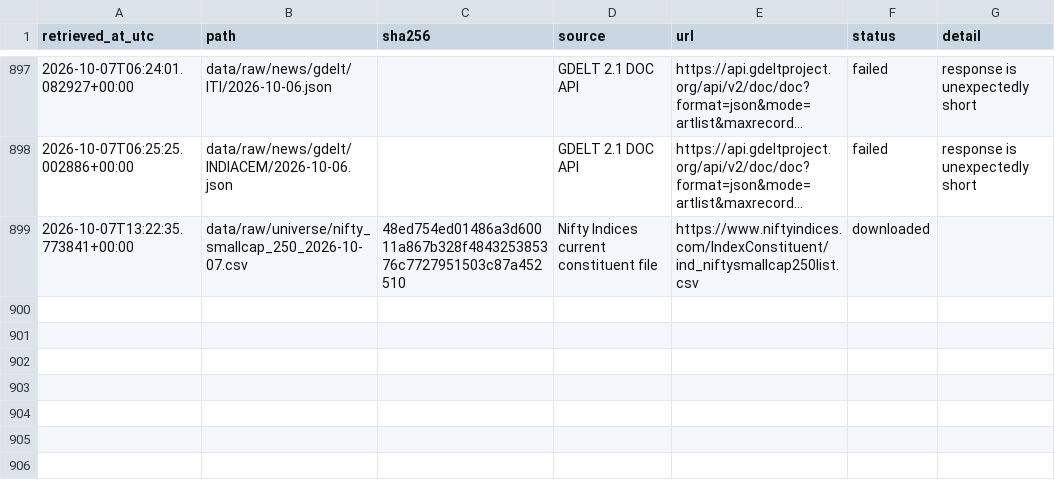
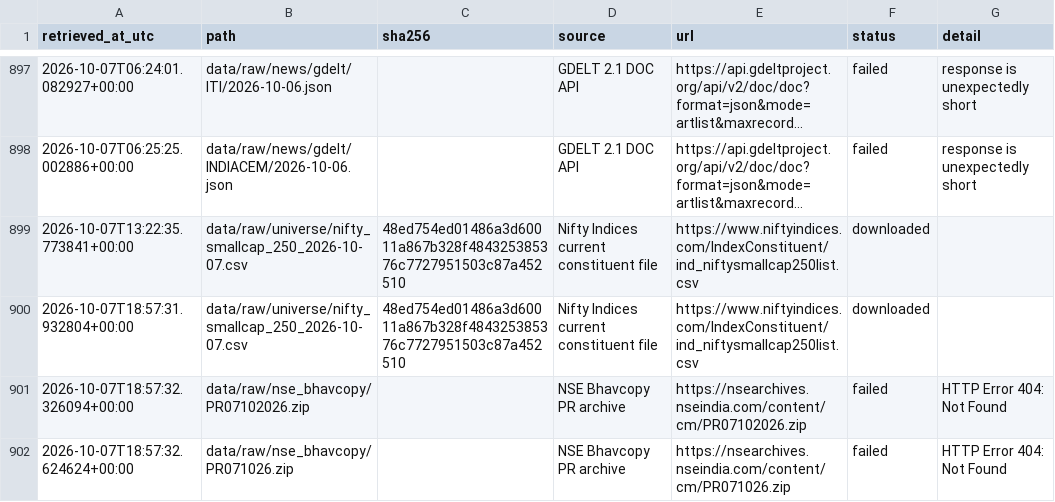
Before and after one commit to SamG1123/stock-prediction, a CSV file: data/manifests/public_collection.csv, drawn as a sheet; only a part is shown, gaps mark what is left out; long unchanged cells end in ….

```diff
--- a/data/manifests/public_collection.csv
+++ b/data/manifests/public_collection.csv
@@ -899 +899,4 @@ retrieved_at_utc,path,sha256,source,url,status,detail
 2026-10-07T13:22:35.773841+00:00,data/raw/universe/nifty_smallcap_250_2026-10-07.csv,48ed754ed01486a3d60011a867b328f484325385376c7727951503c87a452510,Nifty Indices current constituent file,https://www.niftyindices.com/IndexConstituent/ind_niftysmallcap250list.csv,downloaded,
+2026-10-07T18:57:31.932804+00:00,data/raw/universe/nifty_smallcap_250_2026-10-07.csv,48ed754ed01486a3d60011a867b328f484325385376c7727951503c87a452510,Nifty Indices current constituent file,https://www.niftyindices.com/IndexConstituent/ind_niftysmallcap250list.csv,downloaded,
+2026-10-07T18:57:32.326094+00:00,data/raw/nse_bhavcopy/PR07102026.zip,,NSE Bhavcopy PR archive,https://nsearchives.nseindia.com/content/cm/PR07102026.zip,failed,HTTP Error 404: Not Found
+2026-10-07T18:57:32.624624+00:00,data/raw/nse_bhavcopy/PR071026.zip,,NSE Bhavcopy PR archive,https://nsearchives.nseindia.com/content/cm/PR071026.zip,failed,HTTP Error 404: Not Found
```
